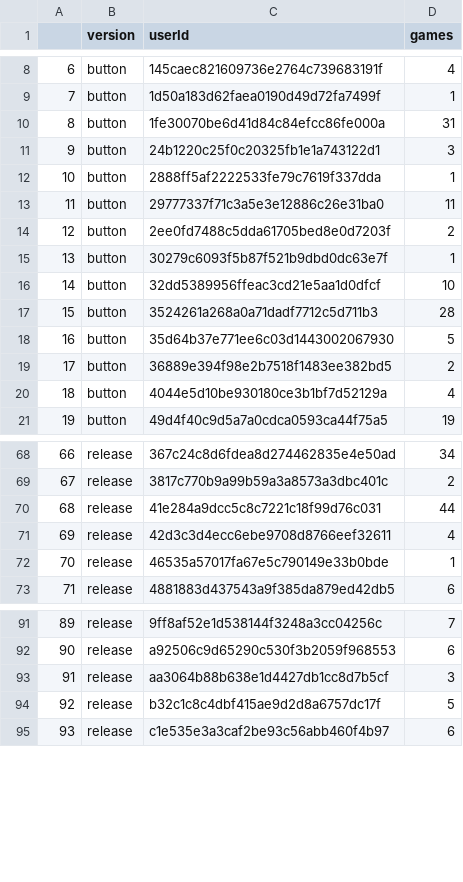
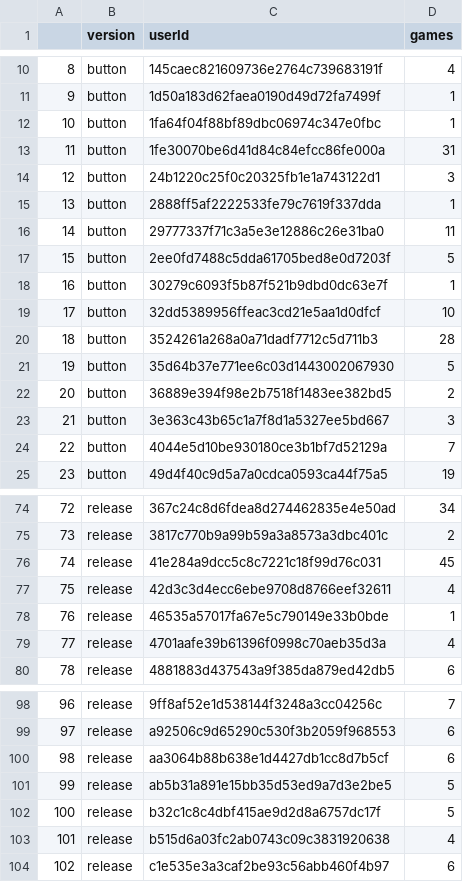
Before and after one commit to PMangels/duckduckrun_R_analysis, a CSV file: csv_prepping/duckduckgo_games_started.csv, drawn as a sheet; only a part is shown, gaps mark what is left out; addresses are those after the commit; the diff covers the shown part only; the diff names each change by its address in the sheet, - before the commit and + after, or states it on an @@ line.

```diff
--- a/csv_prepping/duckduckgo_games_started.csv
+++ b/csv_prepping/duckduckgo_games_started.csv
@@ column A renumbered between rows 5 and 116 @@
+row 12: 10 | button | 1fa64f04f88bf89dbc06974c347e0fbc | 1
-D17 (games): 2
+D17 (games): 5
+row 23: 21 | button | 3e363c43b65c1a7f8d1a5327ee5bd667 | 3
-D24 (games): 4
+D24 (games): 7
-D76 (games): 44
+D76 (games): 45
+row 79: 77 | release | 4701aafe39b61396f0998c70aeb35d3a | 4
-D100 (games): 3
+D100 (games): 6
+row 101: 99 | release | ab5b31a891e15bb35d53ed9a7d3e2be5 | 5
+row 103: 101 | release | b515d6a03fc2ab0743c09c3831920638 | 4
```
Also changed, not shown: 5 added rows and 11 edited cells elsewhere in this file, csv_prepping/duckduckgo_scores.csv, 4 other files.
